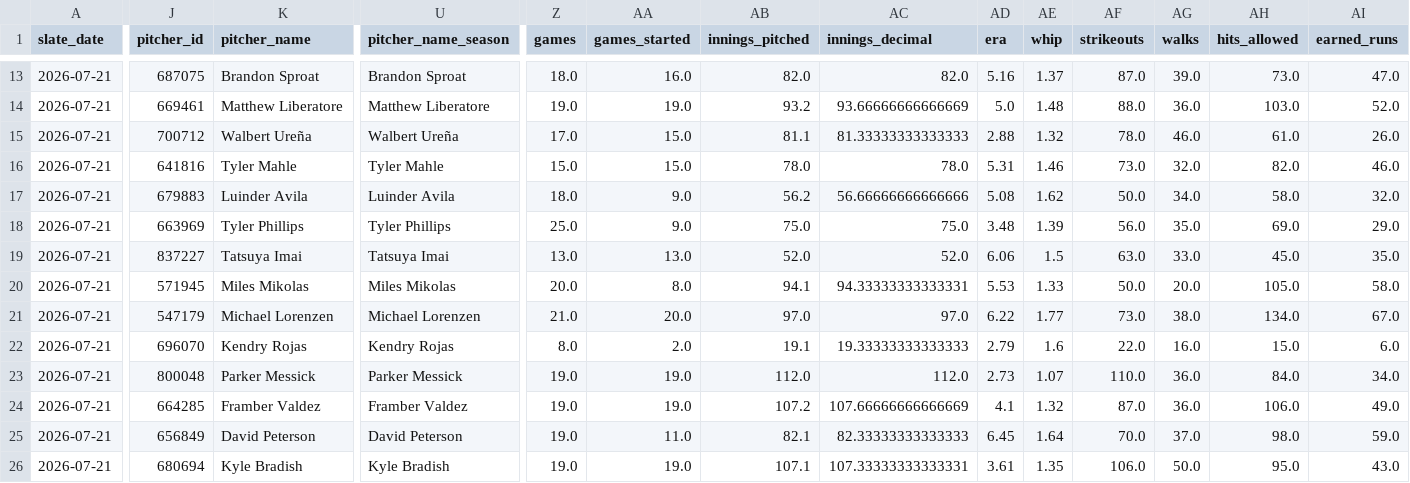
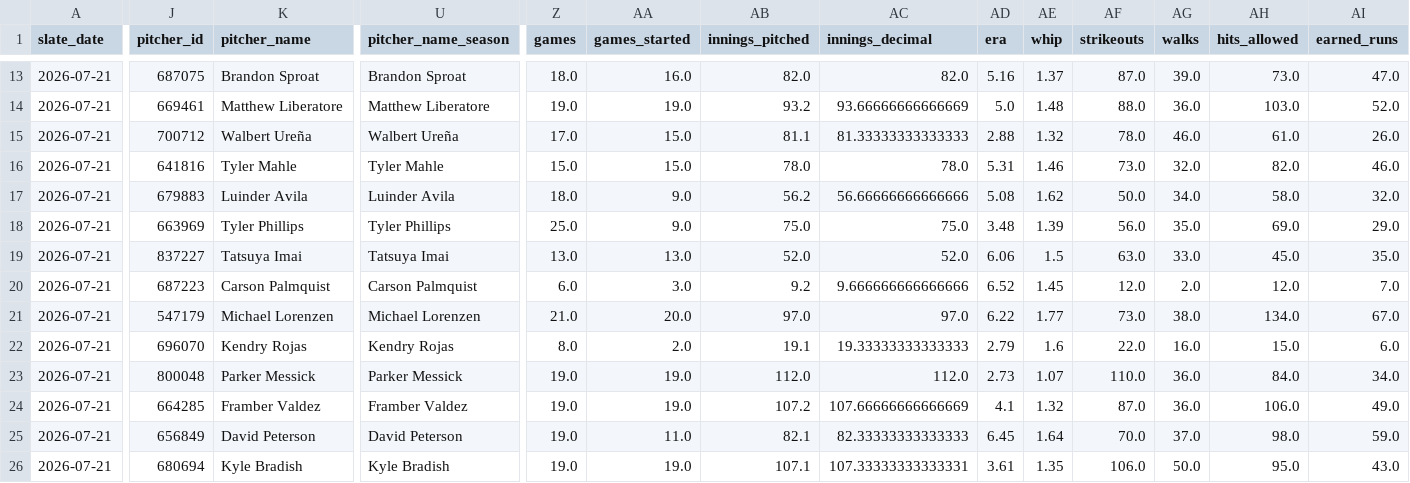
Before and after one commit to judebollera75-ops/mlb-ai-model, a CSV file: data/final/master_dataset.csv, drawn as a sheet; only a part is shown, gaps mark what is left out; the diff covers the shown part only; the diff names each change by its address in the sheet, - before the commit and + after, or states it on an @@ line.

```diff
--- a/data/final/master_dataset.csv
+++ b/data/final/master_dataset.csv
-J20 (pitcher_id): 571945
+J20 (pitcher_id): 687223
-K20 (pitcher_name): Miles Mikolas
+K20 (pitcher_name): Carson Palmquist
-U20 (pitcher_name_season): Miles Mikolas
+U20 (pitcher_name_season): Carson Palmquist
-Z20 (games): 20.0
+Z20 (games): 6.0
-AA20 (games_started): 8.0
+AA20 (games_started): 3.0
-AB20 (innings_pitched): 94.1
+AB20 (innings_pitched): 9.2
-AC20 (innings_decimal): 94.33333333333331
+AC20 (innings_decimal): 9.666666666666666
-AD20 (era): 5.53
+AD20 (era): 6.52
-AE20 (whip): 1.33
+AE20 (whip): 1.45
-AF20 (strikeouts): 50.0
+AF20 (strikeouts): 12.0
-AG20 (walks): 20.0
+AG20 (walks): 2.0
-AH20 (hits_allowed): 105.0
+AH20 (hits_allowed): 12.0
-AI20 (earned_runs): 58.0
+AI20 (earned_runs): 7.0
```
Also changed, not shown: 44 edited cells elsewhere in this file, data/game_logs/2026-07-21.csv, data/pitcher_stats/2026-07-21.csv, 15 other files.
